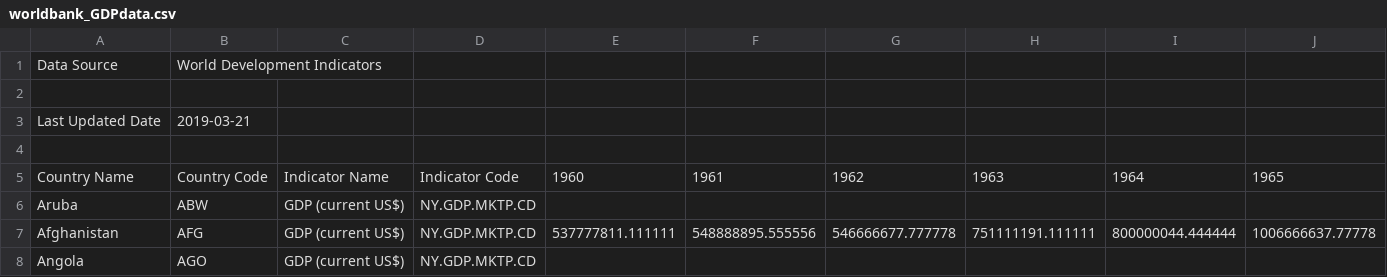
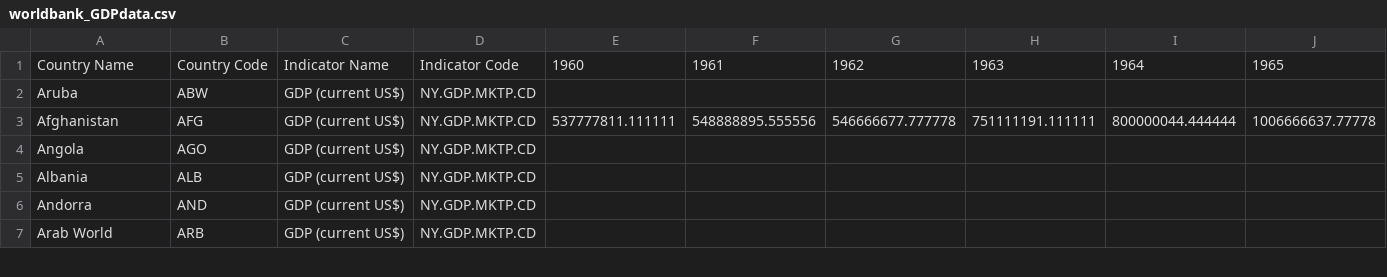
Before and after one commit to JAkkerman/DataPeriode5, a CSV file: Week_3/worldbank_GDPdata.csv, drawn as a sheet; only a part is shown; the shorter side is filled out with more unchanged rows; rows hold the shown columns only; the diff names each change by its address in the sheet, - before the commit and + after, or states it on an @@ line.

```diff
--- a/Week_3/worldbank_GDPdata.csv
+++ b/Week_3/worldbank_GDPdata.csv
-row 1: Data Source | World Development Indicators
-row 2: (empty)
-row 3: Last Updated Date | 2019-03-21
-row 4: (empty)
```
Also changed, not shown: 2 other files.
